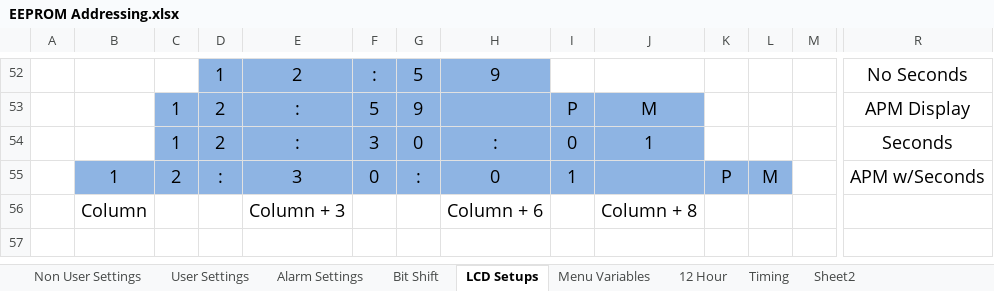
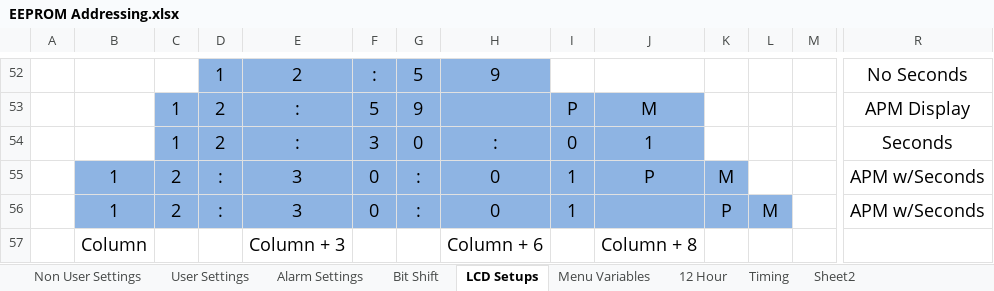
Before and after one commit to glitchsniffer/Controller, an Excel workbook: EEPROM Addressing.xlsx, sheet LCD Setups, drawn as a sheet; only a part is shown, gaps mark what is left out; values as stored, in another font and other column widths than the file's, no borders; rows hold the shown columns only; the diff names each change by its address in the sheet, - before the commit and + after, or states it on an @@ line.

```diff
--- a/EEPROM Addressing.xlsx (sheet LCD Setups)
+++ b/EEPROM Addressing.xlsx (sheet LCD Setups)
+row 55:  | 1 | 2 | : | 3 | 0 | : | 0 | 1 | P | M |  |  | APM w/Seconds
```
Also changed, not shown: sheet User Settings, 6 other files.
